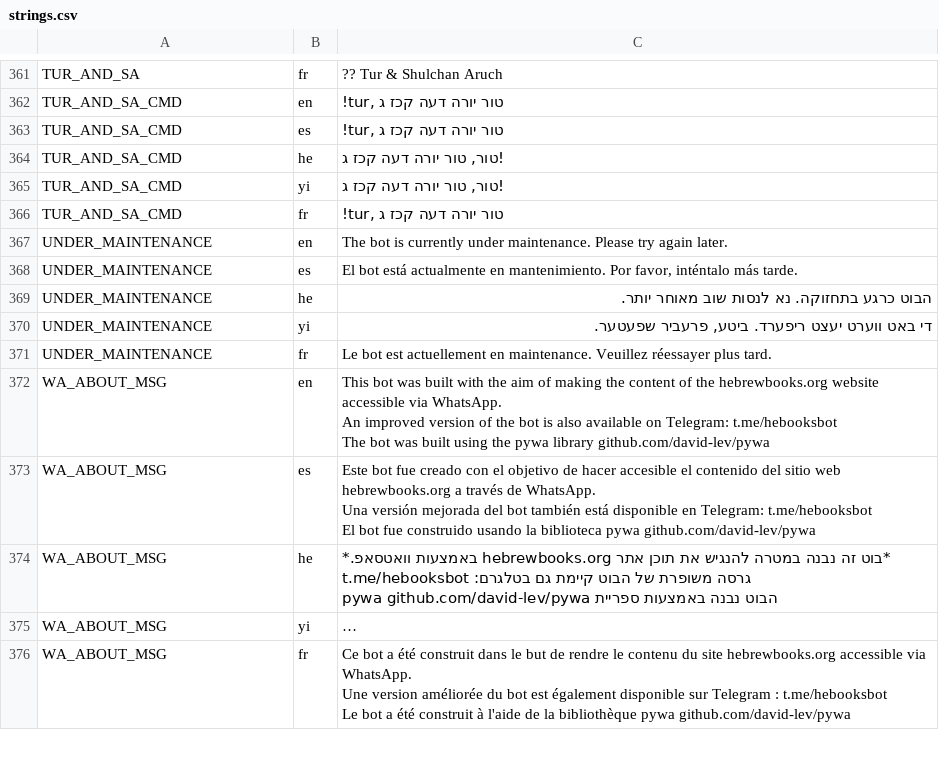
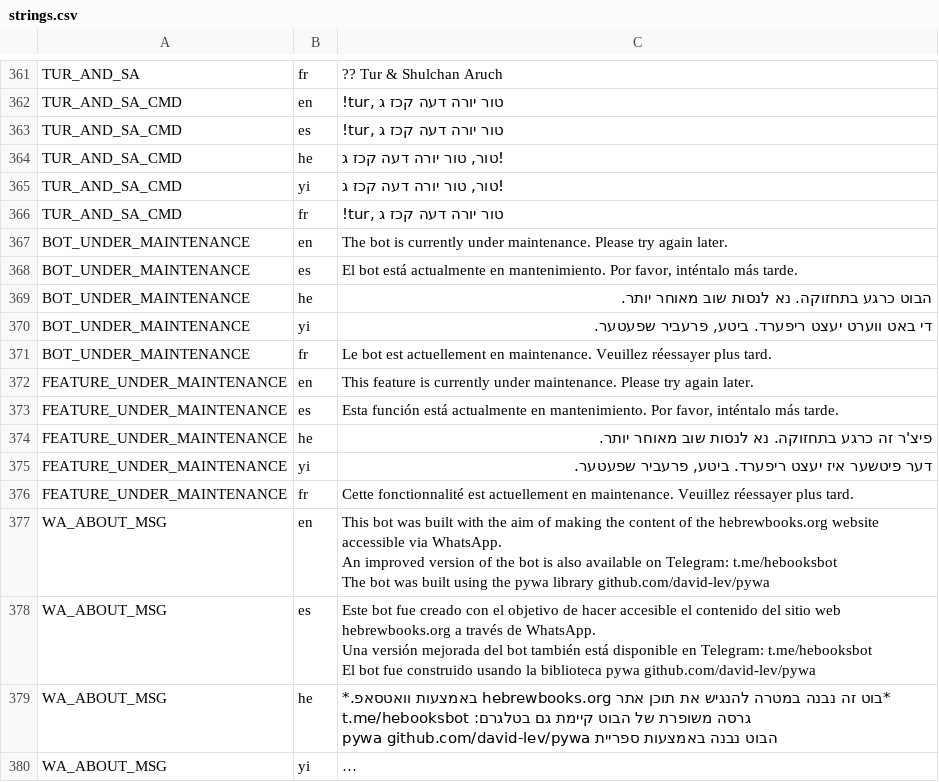
Before and after one commit to david-lev/hebrewbooksbot, a CSV file: strings.csv, drawn as a sheet; only a part is shown, gaps mark what is left out; the shorter side is filled out with more unchanged rows; long unchanged cells end in ….

Commit message:
[tg,browse] set tursa and shas under maintained

```diff
--- a/strings.csv
+++ b/strings.csv
@@ -510,7 +510,12 @@ TUR_AND_SA_CMD,yi,"!טור, טור יורה דעה קכז ג"
 TUR_AND_SA_CMD,fr,"!tur, טור יורה דעה קכז ג"
-UNDER_MAINTENANCE,en,The bot is currently under maintenance. Please try again later.
-UNDER_MAINTENANCE,es,"El bot está actualmente en mantenimiento. Por favor, inténtalo más tarde. "
-UNDER_MAINTENANCE,he,הבוט כרגע בתחזוקה. נא לנסות שוב מאוחר יותר.
-UNDER_MAINTENANCE,yi,"די באט ווערט יעצט ריפערד. ביטע, פרעביר שפעטער."
-UNDER_MAINTENANCE,fr,Le bot est actuellement en maintenance. Veuillez réessayer plus tard.
+BOT_UNDER_MAINTENANCE,en,The bot is currently under maintenance. Please try again later.
+BOT_UNDER_MAINTENANCE,es,"El bot está actualmente en mantenimiento. Por favor, inténtalo más tarde. "
+BOT_UNDER_MAINTENANCE,he,הבוט כרגע בתחזוקה. נא לנסות שוב מאוחר יותר.
+BOT_UNDER_MAINTENANCE,yi,"די באט ווערט יעצט ריפערד. ביטע, פרעביר שפעטער."
+BOT_UNDER_MAINTENANCE,fr,Le bot est actuellement en maintenance. Veuillez réessayer plus tard.
+FEATURE_UNDER_MAINTENANCE,en,This feature is currently under maintenance. Please try again later.
+FEATURE_UNDER_MAINTENANCE,es,"Esta función está actualmente en mantenimiento. Por favor, inténtalo más tarde. "
+FEATURE_UNDER_MAINTENANCE,he,פיצ'ר זה כרגע בתחזוקה. נא לנסות שוב מאוחר יותר.
+FEATURE_UNDER_MAINTENANCE,yi,"דער פיטשער איז יעצט ריפערד. ביטע, פרעביר שפעטער."
+FEATURE_UNDER_MAINTENANCE,fr,Cette fonctionnalité est actuellement en maintenance. Veuillez réessayer plus tard.
 WA_ABOUT_MSG,en,"This bot was built with the aim of making the content of the hebrewbooks.org website accessible via WhatsApp.
```
Also changed, not shown: 4 other files.
